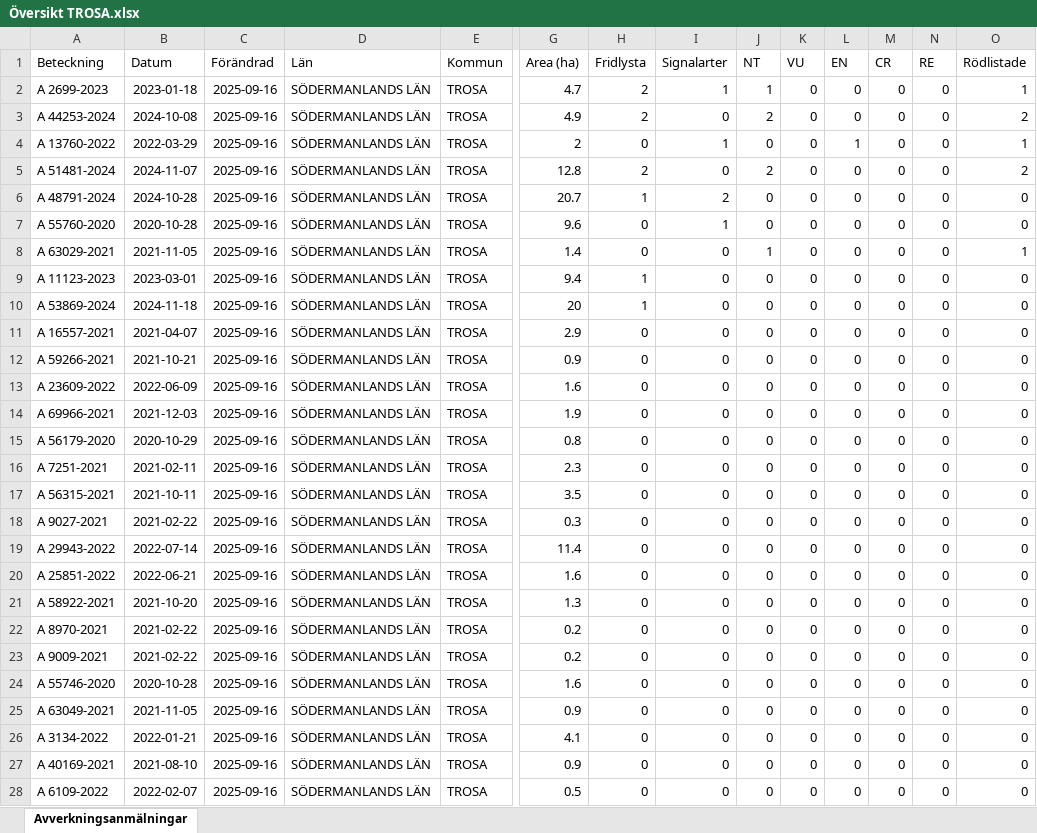
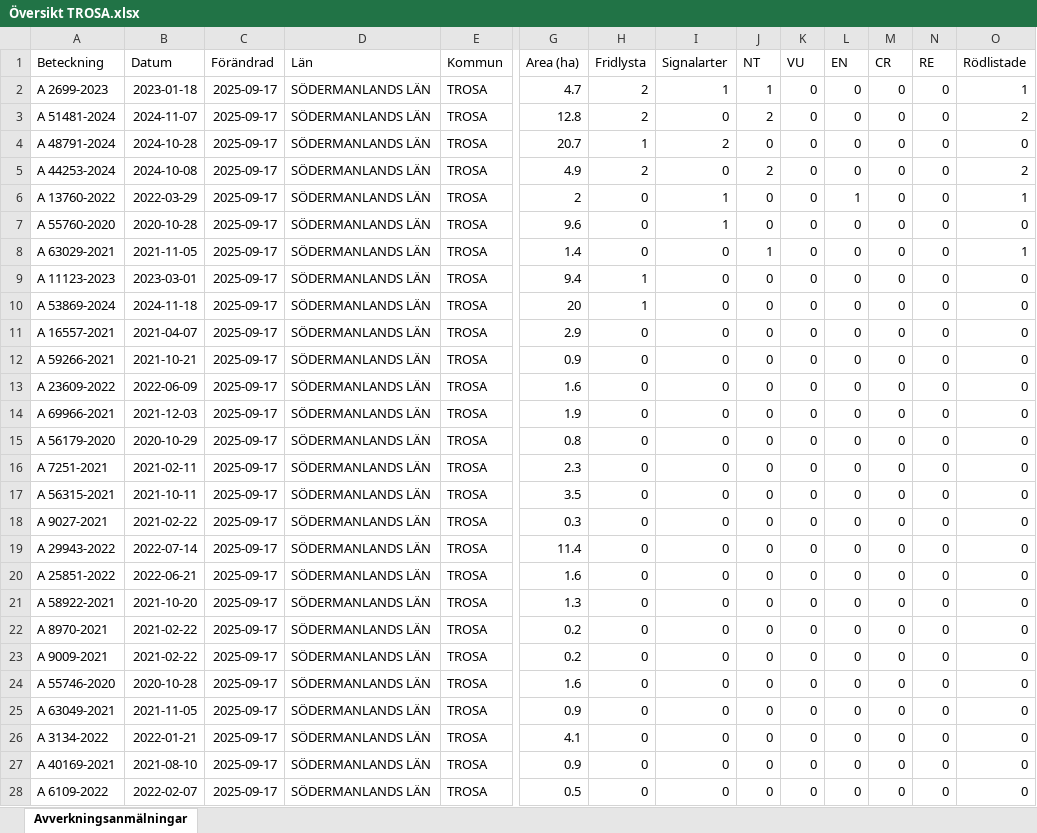
Before and after one commit to klasma/Logging_0488, an Excel workbook: Översikt TROSA.xlsx, sheet Avverkningsanmälningar, drawn as a sheet; only a part is shown, gaps mark what is left out; values as stored, in another font and other column widths than the file's, no borders; removed rows and columns are numbered as before the commit, all else as after; rows hold the shown columns only; the diff covers the shown part only; the diff names each change by its address in the sheet, - before the commit and + after, or states it on an @@ line.

```diff
--- a/Översikt TROSA.xlsx (sheet Avverkningsanmälningar)
+++ b/Översikt TROSA.xlsx (sheet Avverkningsanmälningar)
-C2 (Förändrad): 2025-09-16
+C2 (Förändrad): 2025-09-17
+row 3: A 51481-2024 | 2024-11-07 | 2025-09-17 | SÖDERMANLANDS LÄN | TROSA | 12.8 | 2 | 0 | 2 | 0 | 0 | 0 | 0 | 2
+row 4: A 48791-2024 | 2024-10-28 | 2025-09-17 | SÖDERMANLANDS LÄN | TROSA | 20.7 | 1 | 2 | 0 | 0 | 0 | 0 | 0 | 0
-C5:C6 (Förändrad): 2025-09-16
+C5:C6 (Förändrad): 2025-09-17
-row 5: A 51481-2024 | 2024-11-07 | 2025-09-16 | SÖDERMANLANDS LÄN | TROSA | 12.8 | 2 | 0 | 2 | 0 | 0 | 0 | 0 | 2
-row 6: A 48791-2024 | 2024-10-28 | 2025-09-16 | SÖDERMANLANDS LÄN | TROSA | 20.7 | 1 | 2 | 0 | 0 | 0 | 0 | 0 | 0
-C7:C28 (Förändrad): 2025-09-16
+C7:C28 (Förändrad): 2025-09-17
```
Also changed, not shown: 7 added rows, 7 removed rows and 155 edited cells elsewhere in this sheet, artfynd/A 11123-2023 artfynd.xlsx, artfynd/A 2699-2023 artfynd.xlsx, 49 other files.
